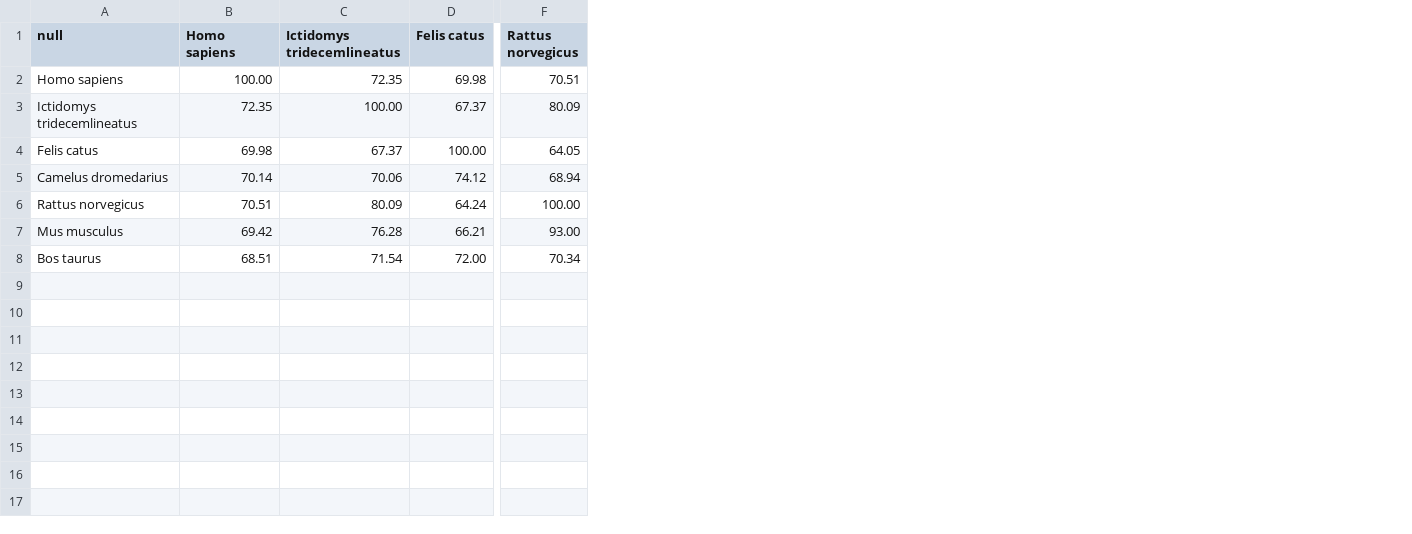
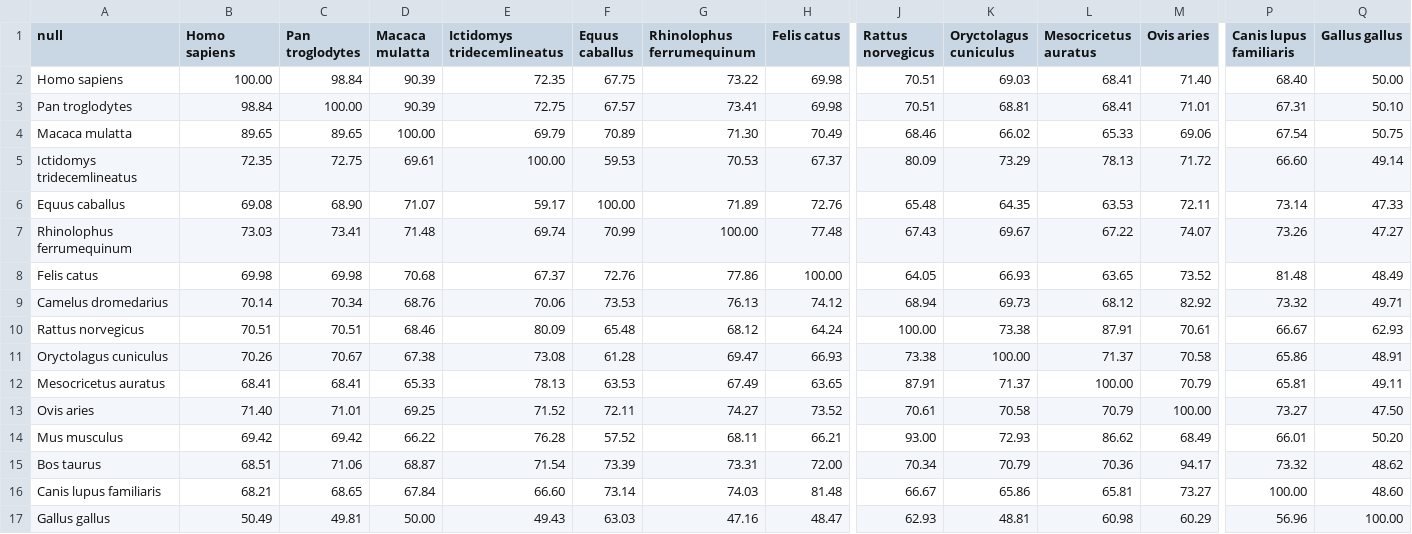
Before and after one commit to hangyu98/IMSP-Parser, a CSV file: data/result/host protein/IRF7-host protein.csv, drawn as a sheet; only a part is shown, gaps mark what is left out; addresses are those after the commit; rows hold the shown columns only; the diff names each change by its address in the sheet, - before the commit and + after, or states it on an @@ line.

```diff
--- a/data/result/host protein/IRF7-host protein.csv
+++ b/data/result/host protein/IRF7-host protein.csv
+column C (Pan troglodytes), row 2: 98.84; row 5: 72.75; rows 8-10: 69.98 | 70.34 | 70.51; rows 14-15: 69.42 | 71.06
+column D (Macaca mulatta), row 2: 90.39; row 5: 69.61; rows 8-10: 70.68 | 68.76 | 68.46; rows 14-15: 66.22 | 68.87
+column F (Equus caballus), row 2: 67.75; row 5: 59.53; rows 8-10: 72.76 | 73.53 | 65.48; rows 14-15: 57.52 | 73.39
+column G (Rhinolophus ferrumequinum), row 2: 73.22; row 5: 70.53; rows 8-10: 77.86 | 76.13 | 68.12; rows 14-15: 68.11 | 73.31
+column K (Oryctolagus cuniculus), row 2: 69.03; row 5: 73.29; rows 8-10: 66.93 | 69.73 | 73.38; rows 14-15: 72.93 | 70.79
+column L (Mesocricetus auratus), row 2: 68.41; row 5: 78.13; rows 8-10: 63.65 | 68.12 | 87.91; rows 14-15: 86.62 | 70.36
+column M (Ovis aries), row 2: 71.40; row 5: 71.72; rows 8-10: 73.52 | 82.92 | 70.61; rows 14-15: 68.49 | 94.17
+column P (Canis lupus familiaris), row 2: 68.40; row 5: 66.60; rows 8-10: 81.48 | 73.32 | 66.67; rows 14-15: 66.01 | 73.32
+column Q (Gallus gallus), row 2: 50.00; row 5: 49.14; rows 8-10: 48.49 | 49.71 | 62.93; rows 14-15: 50.20 | 48.62
+row 3: Pan troglodytes | 98.84 | 100.00 | 90.39 | 72.75 | 67.57 | 73.41 | 69.98 | 70.51 | 68.81 | 68.41 | 71.01 | 67.31 | 50.10
+row 4: Macaca mulatta | 89.65 | 89.65 | 100.00 | 69.79 | 70.89 | 71.30 | 70.49 | 68.46 | 66.02 | 65.33 | 69.06 | 67.54 | 50.75
+row 6: Equus caballus | 69.08 | 68.90 | 71.07 | 59.17 | 100.00 | 71.89 | 72.76 | 65.48 | 64.35 | 63.53 | 72.11 | 73.14 | 47.33
+row 7: Rhinolophus ferrumequinum | 73.03 | 73.41 | 71.48 | 69.74 | 70.99 | 100.00 | 77.48 | 67.43 | 69.67 | 67.22 | 74.07 | 73.26 | 47.27
+row 11: Oryctolagus cuniculus | 70.26 | 70.67 | 67.38 | 73.08 | 61.28 | 69.47 | 66.93 | 73.38 | 100.00 | 71.37 | 70.58 | 65.86 | 48.91
+row 12: Mesocricetus auratus | 68.41 | 68.41 | 65.33 | 78.13 | 63.53 | 67.49 | 63.65 | 87.91 | 71.37 | 100.00 | 70.79 | 65.81 | 49.11
+row 13: Ovis aries | 71.40 | 71.01 | 69.25 | 71.52 | 72.11 | 74.27 | 73.52 | 70.61 | 70.58 | 70.79 | 100.00 | 73.27 | 47.50
+row 16: Canis lupus familiaris | 68.21 | 68.65 | 67.84 | 66.60 | 73.14 | 74.03 | 81.48 | 66.67 | 65.86 | 65.81 | 73.27 | 100.00 | 48.60
+row 17: Gallus gallus | 50.49 | 49.81 | 50.00 | 49.43 | 63.03 | 47.16 | 48.47 | 62.93 | 48.81 | 60.98 | 60.29 | 56.96 | 100.00
```
Also changed, not shown: data/protein data/host protein/DPP4/17MKCN0C114-Alignment-HitTable.csv, data/protein data/host protein/STAT1/17M8UHW1114-Alignment-HitTable.csv, 41 other files.
